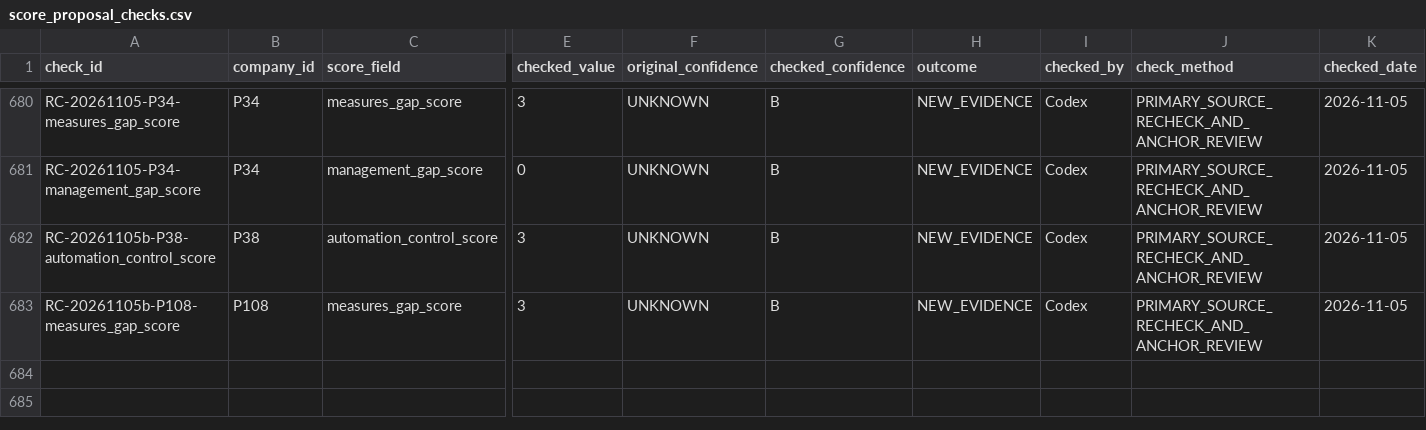
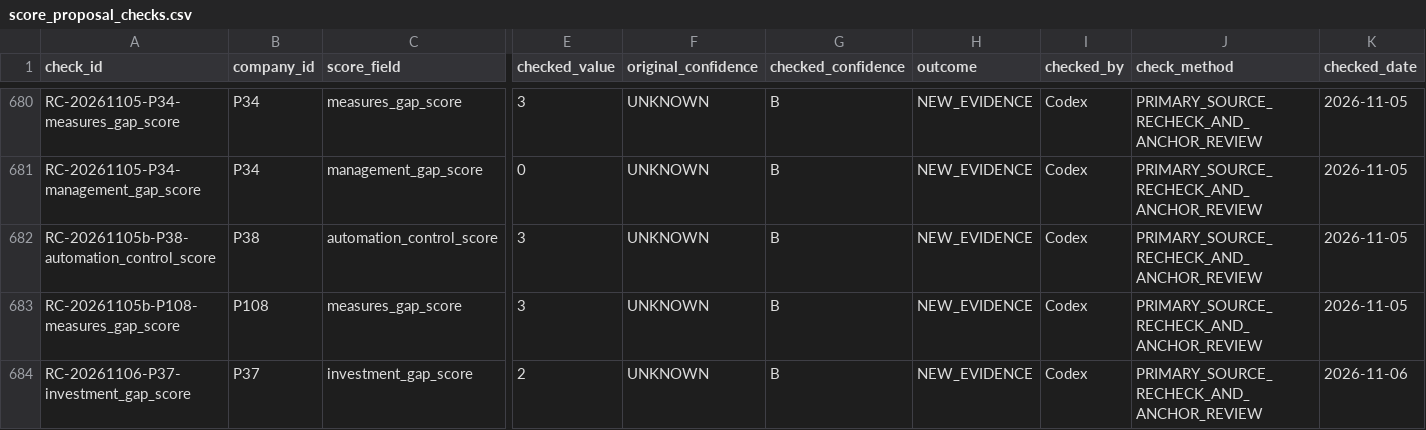
Before and after one commit to AnnaKolisnyk74/sme-etoi, a CSV file: evidence/score_proposal_checks.csv, drawn as a sheet; only a part is shown, gaps mark what is left out; rows hold the shown columns only; the diff names each change by its address in the sheet, - before the commit and + after, or states it on an @@ line.

```diff
--- a/evidence/score_proposal_checks.csv
+++ b/evidence/score_proposal_checks.csv
+row 684: RC-20261106-P37-investment_gap_score | P37 | investment_gap_score | 2 | UNKNOWN | B | NEW_EVIDENCE | Codex | PRIMARY_SOURCE_RECHECK_AND_ANCHOR_REVIEW | 2026-11-06
```
Also changed, not shown: evidence/proposal_source_checks.csv, evidence/source_link_audit.csv, 33 other files.
